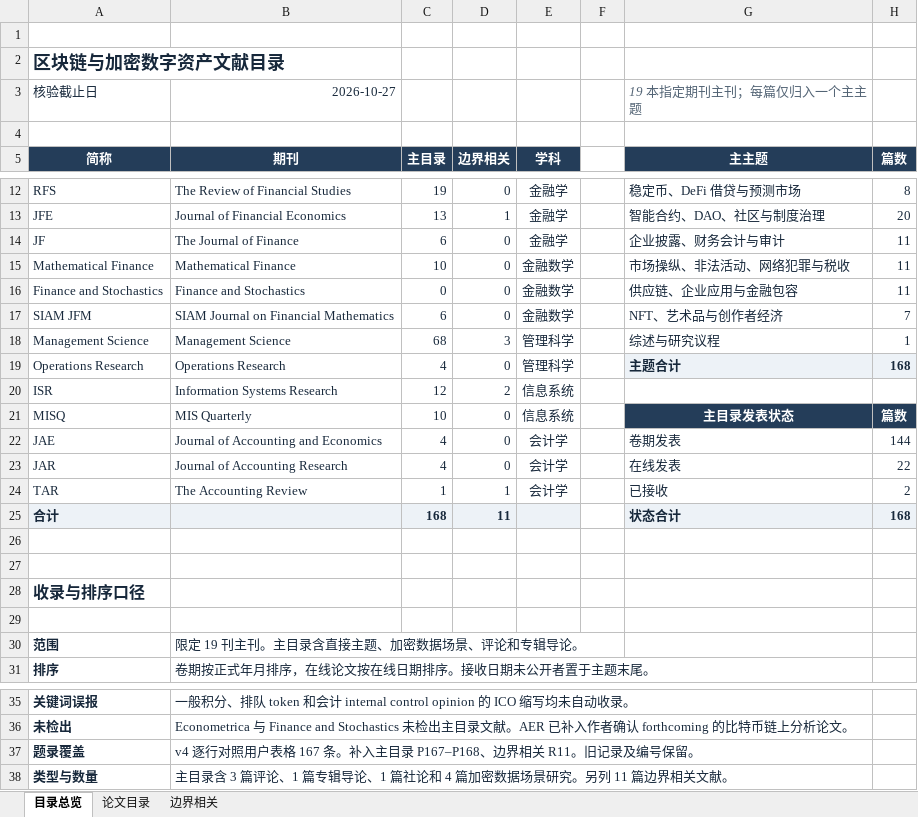
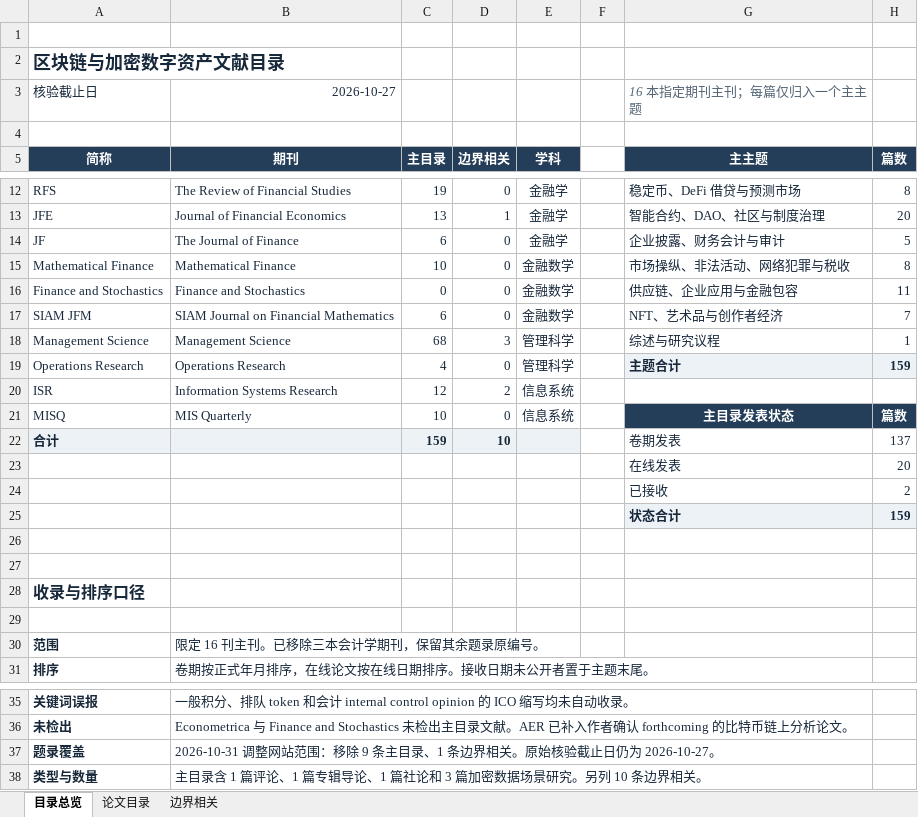
Before and after one commit to jianping-fu/jianping-fu.github.io, an Excel workbook: downloads/catalogue.xlsx, sheet 目录总览, drawn as a sheet; only a part is shown, gaps mark what is left out; values as stored, in another font and other column widths than the file's, no borders; removed rows and columns are numbered as before the commit, all else as after; the diff names each change by its address in the sheet, - before the commit and + after, or states it on an @@ line.

Commit message:
Remove accounting journals from catalogue: 16 journals, 159 main and 10 related works

```diff
--- a/downloads/catalogue.xlsx (sheet 目录总览)
+++ b/downloads/catalogue.xlsx (sheet 目录总览)
-G3 (主主题): 19 本指定期刊主刊；每篇仅归入一个主主题
+G3 (主主题): 16 本指定期刊主刊；每篇仅归入一个主主题
-H14 (篇数): 11
+H14 (篇数): 5
-H15 (篇数): 11
+H15 (篇数): 8
-H19 (篇数): 168
+H19 (篇数): 159
-row 22: JAE | Journal of Accounting and Economics | 4 | 0 | 会计学 |  | 卷期发表 | 144
-row 23: JAR | Journal of Accounting Research | 4 | 0 | 会计学 |  | 在线发表 | 22
-row 24: TAR | The Accounting Review | 1 | 1 | 会计学 |  | 已接收 | 2
-C22 (主目录): 168
+C22 (主目录): 159
-D22 (边界相关): 11
+D22 (边界相关): 10
-G22 (主主题): 状态合计
+G22 (主主题): 卷期发表
@@ G22:H22 fill: #EDF2F7 → none, bold: on → off @@
-H22 (篇数): 168
+H22 (篇数): 137
+row 23:  |  |  |  |  |  | 在线发表 | 20
+row 24:  |  |  |  |  |  | 已接收 | 2
+row 25:  |  |  |  |  |  | 状态合计 | 159
-B30 (期刊): 限定 19 刊主刊。主目录含直接主题、加密数据场景、评论和专辑导论。
+B30 (期刊): 限定 16 刊主刊。已移除三本会计学期刊，保留其余题录原编号。
-B37 (期刊): v4 逐行对照用户表格 167 条。补入主目录 P167–P168、边界相关 R11。旧记录及编号保留。
+B37 (期刊): 2026-10-31 调整网站范围：移除 9 条主目录、1 条边界相关。原始核验截止日仍为 2026-10-27。
-B38 (期刊): …目录含 3 篇评论、1 篇专辑导论、1 篇社论和 4 篇加密数据场景研究。另列 11 篇边界相关文献。
+B38 (期刊): …目录含 1 篇评论、1 篇专辑导论、1 篇社论和 3 篇加密数据场景研究。另列 10 条边界相关。
```
Also changed, not shown: sheet 论文目录, sheet 边界相关, formulas that keep their value, 8 other files.
